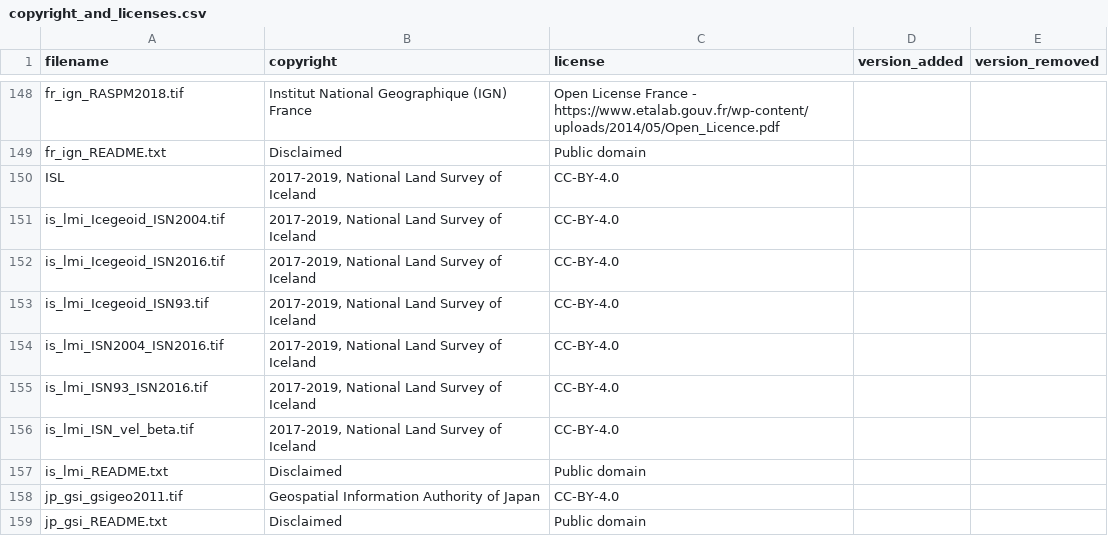
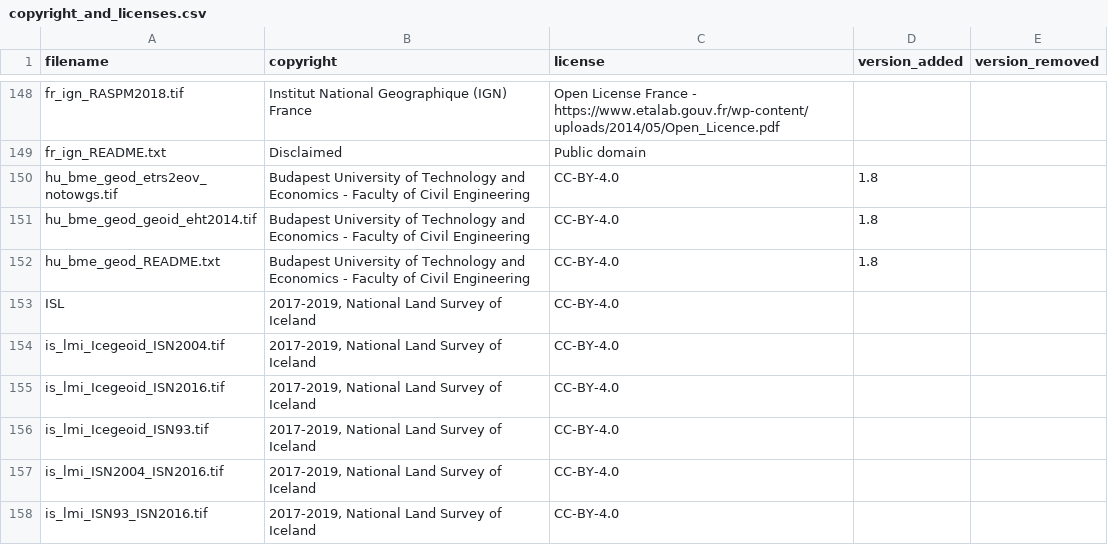
Before and after one commit to OSGeo/PROJ-data, a CSV file: copyright_and_licenses.csv, drawn as a sheet; only a part is shown, gaps mark what is left out; the shorter side is filled out with more unchanged rows.

Commit message:
Scaffolding for the new `hu_bme_geod` agency

```diff
--- a/copyright_and_licenses.csv
+++ b/copyright_and_licenses.csv
@@ -149,2 +149,5 @@ fr_ign_RASPM2018.tif,Institut National Geographique (IGN) France,Open License Fr
 fr_ign_README.txt,Disclaimed,Public domain,,
+hu_bme_geod_etrs2eov_notowgs.tif,Budapest University of Technology and Economics - Faculty of Civil Engineering,CC-BY-4.0,1.8,
+hu_bme_geod_geoid_eht2014.tif,Budapest University of Technology and Economics - Faculty of Civil Engineering,CC-BY-4.0,1.8,
+hu_bme_geod_README.txt,Budapest University of Technology and Economics - Faculty of Civil Engineering,CC-BY-4.0,1.8,
 ISL,"2017-2019, National Land Survey of Iceland",CC-BY-4.0,,
```
Also changed, not shown: 6 other files.
